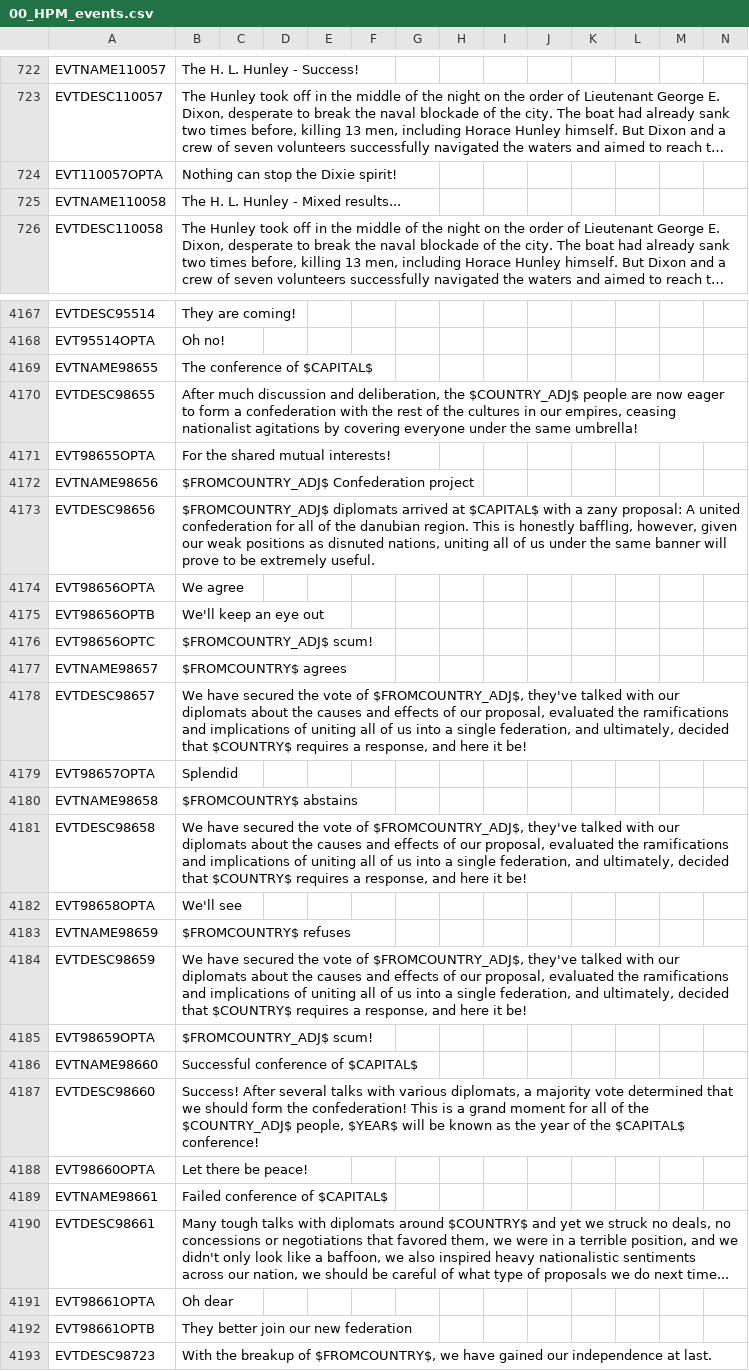
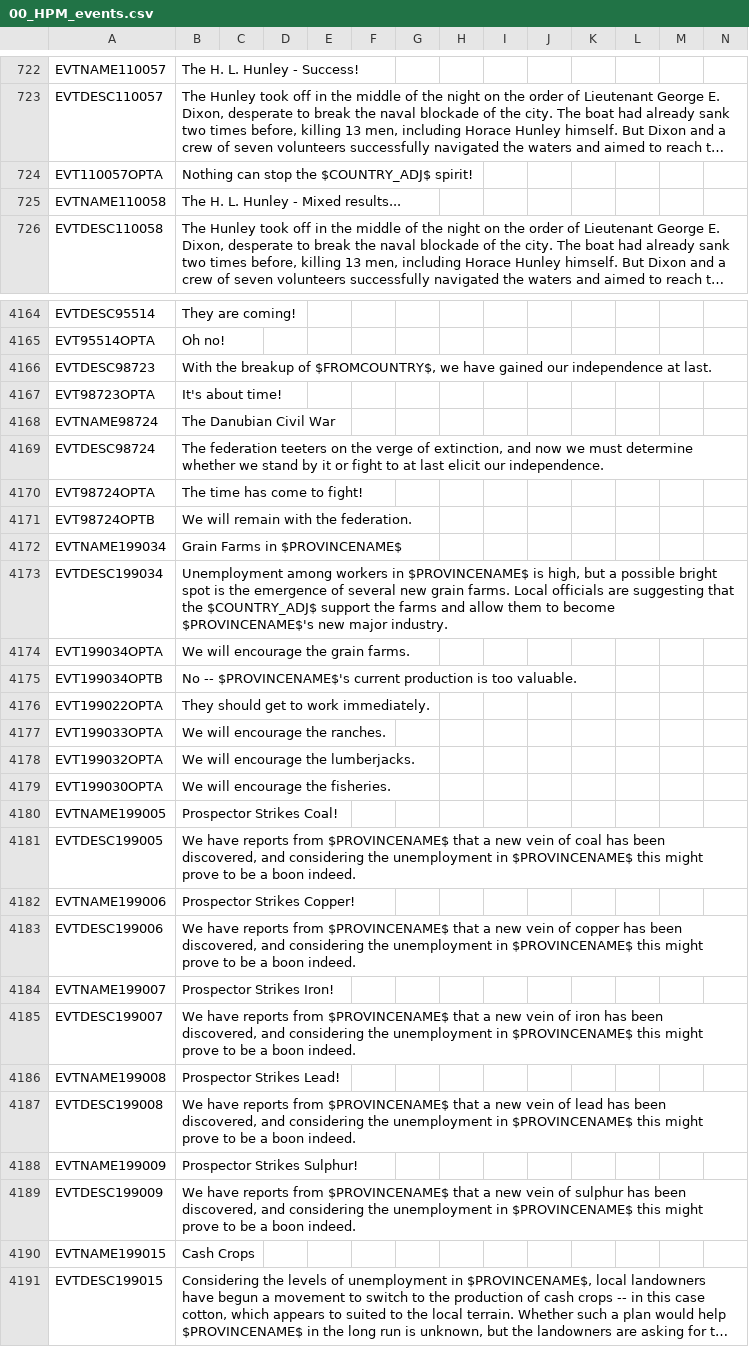
Before and after one commit to Nivaturimika/AHMP, a CSV file: AHPM_MP/localisation/00_HPM_events.csv, drawn as a sheet; only a part is shown, gaps mark what is left out; the shorter side is filled out with more unchanged rows; long unchanged cells end in …; the diff covers the shown part only; the diff names each change by its address in the sheet, - before the commit and + after, or states it on an @@ line.

```diff
--- a/AHPM_MP/localisation/00_HPM_events.csv
+++ b/AHPM_MP/localisation/00_HPM_events.csv
-B724: Nothing can stop the Dixie spirit!
+B724: Nothing can stop the $COUNTRY_ADJ$ spirit!
-row 4169: EVTNAME98655 | The conference of $CAPITAL$
-row 4170: EVTDESC98655 | After much discussion and deliberation, the $COUNTRY_ADJ$ people are now eager to form a confederation with the rest of the cultures in our empires, ceasing nationalist agitations by covering everyone under the same umbrella!
-row 4171: EVT98655OPTA | For the shared mutual interests!
-row 4172: EVTNAME98656 | $FROMCOUNTRY_ADJ$ Confederation project
-row 4173: EVTDESC98656 | $FROMCOUNTRY_ADJ$ diplomats arrived at $CAPITAL$ with a zany proposal: A united confederation for all of the danubian region. This is honestly baffling, however, given our weak positions as disnuted nations, uniting all of us under the same banner will prove to be extremely useful.
-row 4174: EVT98656OPTA | We agree
-row 4175: EVT98656OPTB | We'll keep an eye out
-row 4176: EVT98656OPTC | $FROMCOUNTRY_ADJ$ scum!
-row 4177: EVTNAME98657 | $FROMCOUNTRY$ agrees
-row 4178: EVTDESC98657 | We have secured the vote of $FROMCOUNTRY_ADJ$, they've talked with our diplomats about the causes and effects of our proposal, evaluated the ramifications and implications of uniting all of us into a single federation, and ultimately, decided that $COUNTRY$ requires a response, and here it be!
-row 4179: EVT98657OPTA | Splendid
-row 4180: EVTNAME98658 | $FROMCOUNTRY$ abstains
-row 4181: EVTDESC98658 | We have secured the vote of $FROMCOUNTRY_ADJ$, they've talked with our diplomats about the causes and effects of our proposal, evaluated the ramifications and implications of uniting all of us into a single federation, and ultimately, decided that $COUNTRY$ requires a response, and here it be!
-row 4182: EVT98658OPTA | We'll see
-row 4183: EVTNAME98659 | $FROMCOUNTRY$ refuses
-row 4184: EVTDESC98659 | We have secured the vote of $FROMCOUNTRY_ADJ$, they've talked with our diplomats about the causes and effects of our proposal, evaluated the ramifications and implications of uniting all of us into a single federation, and ultimately, decided that $COUNTRY$ requires a response, and here it be!
-row 4185: EVT98659OPTA | $FROMCOUNTRY_ADJ$ scum!
-row 4186: EVTNAME98660 | Successful conference of $CAPITAL$
-row 4187: EVTDESC98660 | Success! After several talks with various diplomats, a majority vote determined that we should form the confederation! This is a grand moment for all of the $COUNTRY_ADJ$ people, $YEAR$ will be known as the year of the $CAPITAL$ conference!
-row 4188: EVT98660OPTA | Let there be peace!
-row 4189: EVTNAME98661 | Failed conference of $CAPITAL$
-row 4190: EVTDESC98661 | Many tough talks with diplomats around $COUNTRY$ and yet we struck no deals, no concessions or negotiations that favored them, we were in a terrible position, and we didn't only look like a baffoon, we also inspired heavy nationalistic sentiments across our nation, we should be careful of what type of proposals we do next time...
-row 4191: EVT98661OPTA | Oh dear
-row 4192: EVT98661OPTB | They better join our new federation
```
Also changed, not shown: 3 removed rows and 8 edited cells elsewhere in this file, AHPM_MP/localisation/00_AHMP_events.csv, 9 other files.
